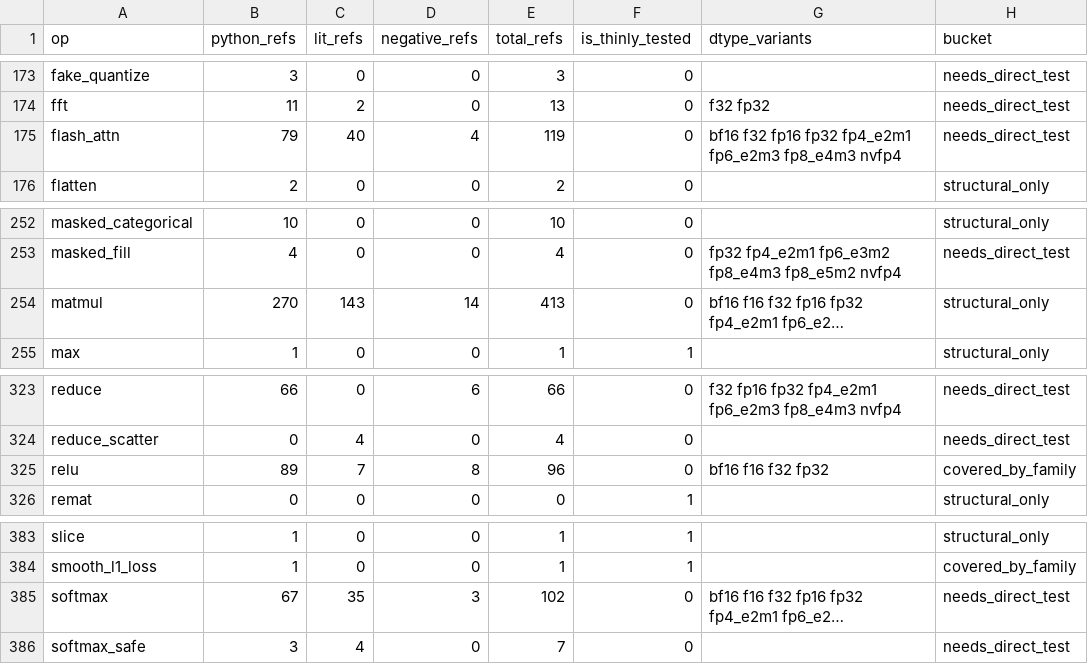
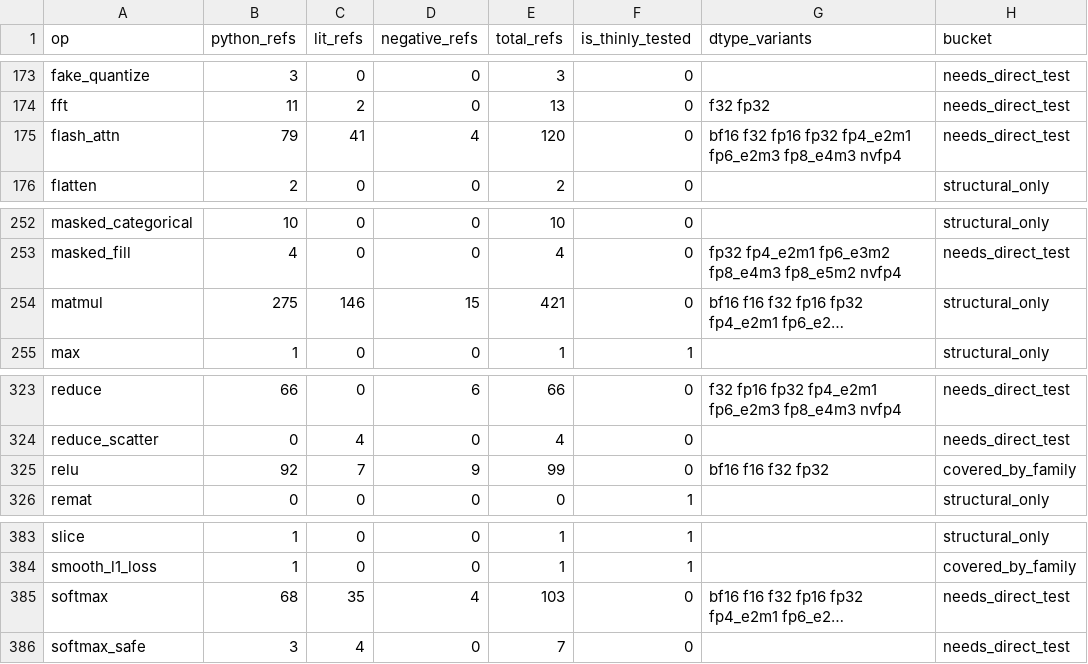
Before and after one commit to gstoner/tessera, a CSV file: docs/audit/generated/test_coverage.csv, drawn as a sheet; only a part is shown, gaps mark what is left out; long unchanged cells end in …; the diff names each change by its address in the sheet, - before the commit and + after, or states it on an @@ line.

```diff
--- a/docs/audit/generated/test_coverage.csv
+++ b/docs/audit/generated/test_coverage.csv
-C175 (lit_refs): 40
+C175 (lit_refs): 41
-E175 (total_refs): 119
+E175 (total_refs): 120
-B254 (python_refs): 270
+B254 (python_refs): 275
-C254 (lit_refs): 143
+C254 (lit_refs): 146
-D254 (negative_refs): 14
+D254 (negative_refs): 15
-E254 (total_refs): 413
+E254 (total_refs): 421
-B325 (python_refs): 89
+B325 (python_refs): 92
-D325 (negative_refs): 8
+D325 (negative_refs): 9
-E325 (total_refs): 96
+E325 (total_refs): 99
-B385 (python_refs): 67
+B385 (python_refs): 68
-D385 (negative_refs): 3
+D385 (negative_refs): 4
-E385 (total_refs): 102
+E385 (total_refs): 103
```
Also changed, not shown: 12 other files.
